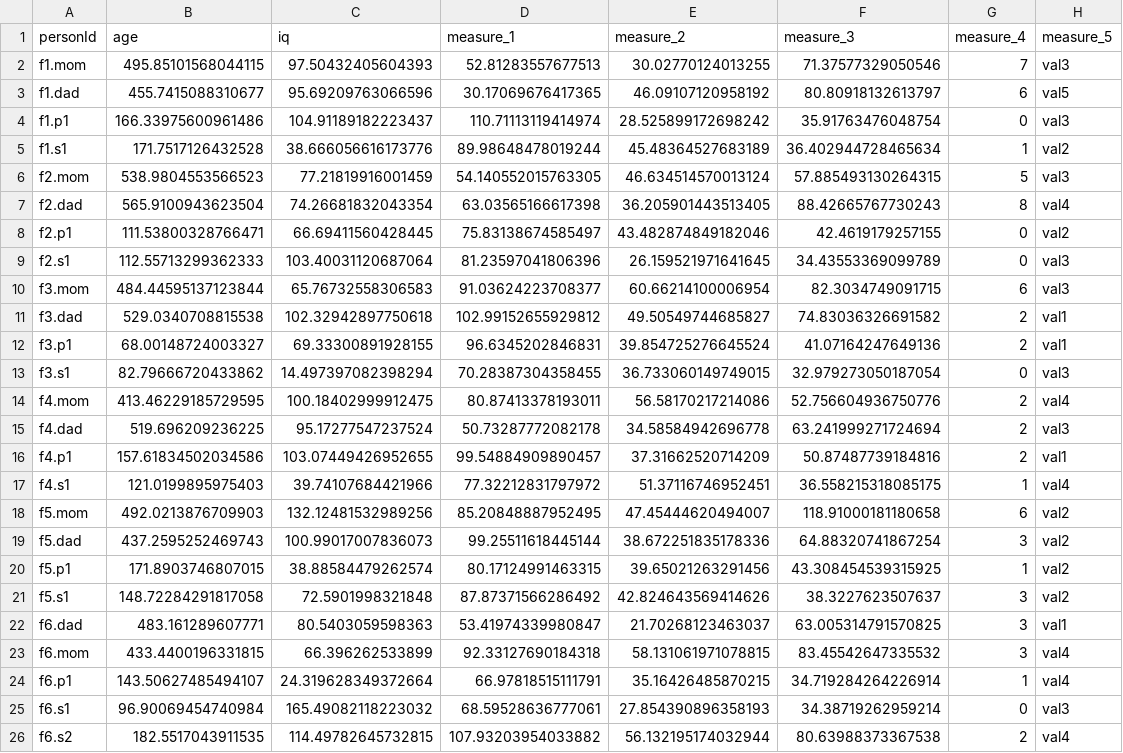
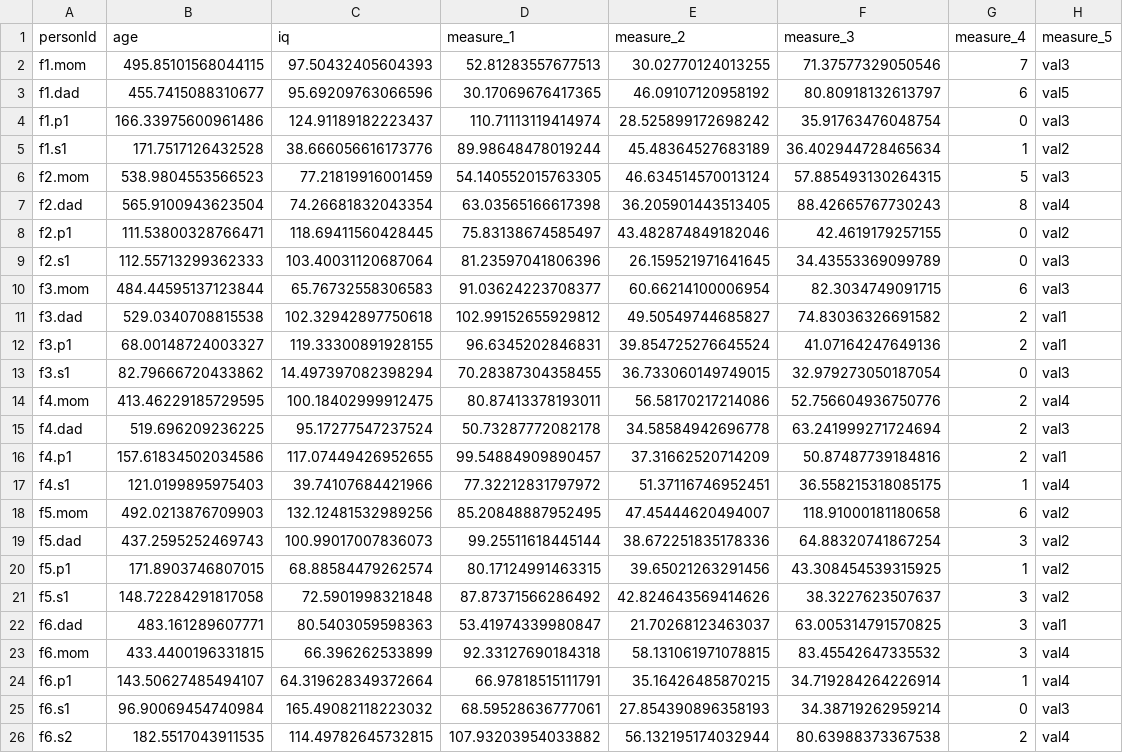
Before and after one commit to iossifovlab/gpf, a CSV file: web_e2e/gpf_e2e_instance/input_data/phenotypes/helloworld/instruments/instrument_1.csv, drawn as a sheet; only a part is shown; the diff covers the shown part only.

Commit message:
Update input_data

```diff
--- a/web_e2e/gpf_e2e_instance/input_data/phenotypes/helloworld/instruments/instrument_1.csv
+++ b/web_e2e/gpf_e2e_instance/input_data/phenotypes/helloworld/instruments/instrument_1.csv
@@ -3,3 +3,3 @@ f1.mom,495.85101568044115,97.50432405604393,52.81283557677513,30.02770124013255,
 f1.dad,455.7415088310677,95.69209763066596,30.17069676417365,46.09107120958192,80.80918132613797,6,val5
-f1.p1,166.33975600961486,104.91189182223437,110.71113119414974,28.525899172698242,35.91763476048754,0,val3
+f1.p1,166.33975600961486,124.91189182223437,110.71113119414974,28.525899172698242,35.91763476048754,0,val3
 f1.s1,171.7517126432528,38.666056616173776,89.98648478019244,45.48364527683189,36.402944728465634,1,val2
@@ -7,3 +7,3 @@ f2.mom,538.9804553566523,77.21819916001459,54.140552015763305,46.634514570013124
 f2.dad,565.9100943623504,74.26681832043354,63.03565166617398,36.205901443513405,88.42665767730243,8,val4
-f2.p1,111.53800328766471,66.69411560428445,75.83138674585497,43.482874849182046,42.4619179257155,0,val2
+f2.p1,111.53800328766471,118.69411560428445,75.83138674585497,43.482874849182046,42.4619179257155,0,val2
 f2.s1,112.55713299362333,103.40031120687064,81.23597041806396,26.159521971641645,34.43553369099789,0,val3
@@ -11,3 +11,3 @@ f3.mom,484.44595137123844,65.76732558306583,91.03624223708377,60.66214100006954,
 f3.dad,529.0340708815538,102.32942897750618,102.99152655929812,49.50549744685827,74.83036326691582,2,val1
-f3.p1,68.00148724003327,69.33300891928155,96.6345202846831,39.854725276645524,41.07164247649136,2,val1
+f3.p1,68.00148724003327,119.33300891928155,96.6345202846831,39.854725276645524,41.07164247649136,2,val1
 f3.s1,82.79666720433862,14.497397082398294,70.28387304358455,36.733060149749015,32.979273050187054,0,val3
@@ -15,3 +15,3 @@ f4.mom,413.46229185729595,100.18402999912475,80.87413378193011,56.58170217214086
 f4.dad,519.696209236225,95.17277547237524,50.73287772082178,34.58584942696778,63.241999271724694,2,val3
-f4.p1,157.61834502034586,103.07449426952655,99.54884909890457,37.31662520714209,50.87487739184816,2,val1
+f4.p1,157.61834502034586,117.07449426952655,99.54884909890457,37.31662520714209,50.87487739184816,2,val1
 f4.s1,121.0199895975403,39.74107684421966,77.32212831797972,51.37116746952451,36.558215318085175,1,val4
@@ -19,3 +19,3 @@ f5.mom,492.0213876709903,132.12481532989256,85.20848887952495,47.45444620494007,
 f5.dad,437.2595252469743,100.99017007836073,99.25511618445144,38.672251835178336,64.88320741867254,3,val2
-f5.p1,171.8903746807015,38.88584479262574,80.17124991463315,39.65021263291456,43.308454539315925,1,val2
+f5.p1,171.8903746807015,68.88584479262574,80.17124991463315,39.65021263291456,43.308454539315925,1,val2
 f5.s1,148.72284291817058,72.5901998321848,87.87371566286492,42.824643569414626,38.3227623507637,3,val2
@@ -23,3 +23,3 @@ f6.dad,483.161289607771,80.5403059598363,53.41974339980847,21.70268123463037,63.
 f6.mom,433.4400196331815,66.396262533899,92.33127690184318,58.131061971078815,83.45542647335532,3,val4
-f6.p1,143.50627485494107,24.319628349372664,66.97818515111791,35.16426485870215,34.719284264226914,1,val4
+f6.p1,143.50627485494107,64.319628349372664,66.97818515111791,35.16426485870215,34.719284264226914,1,val4
 f6.s1,96.90069454740984,165.49082118223032,68.59528636777061,27.854390896358193,34.38719262959214,0,val3
```
Also changed, not shown: 2 edited cells elsewhere in this file, web_e2e/gpf_e2e_instance/input_data/genotypes/helloworld/helloworld.tsv, 3 other files.
